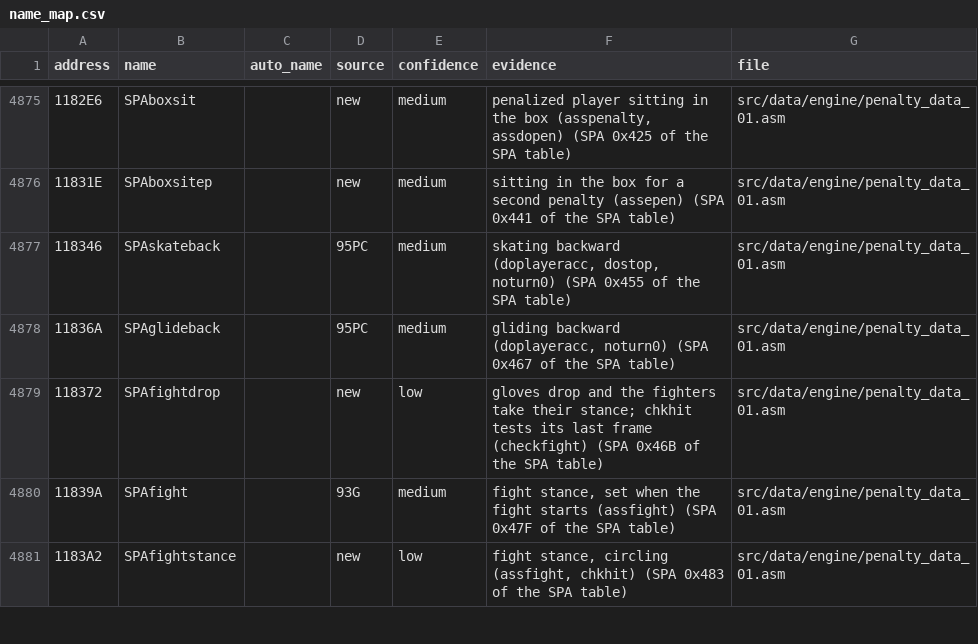
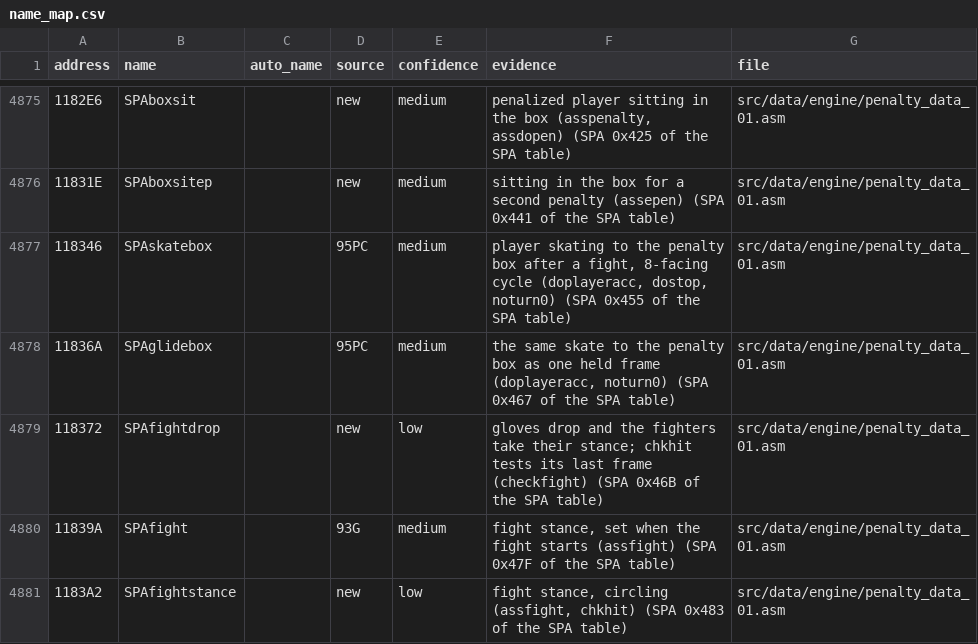
Before and after one commit to abdulahmad/NHL96PC, a CSV file: docs/name_map.csv, drawn as a sheet; only a part is shown, gaps mark what is left out; the diff names each change by its address in the sheet, - before the commit and + after, or states it on an @@ line.

```diff
--- a/docs/name_map.csv
+++ b/docs/name_map.csv
-B4877 (name): SPAskateback
+B4877 (name): SPAskatebox
-F4877 (evidence): skating backward (doplayeracc, dostop,…
+F4877 (evidence): player skating to the penalty box after a fight, 8-facing cycle (doplayeracc, dostop,…
-B4878 (name): SPAglideback
+B4878 (name): SPAglidebox
-F4878 (evidence): gliding backward (doplayeracc, noturn0)…
+F4878 (evidence): the same skate to the penalty box as one held frame (doplayeracc, noturn0)…
```
Also changed, not shown: 3 other files.
